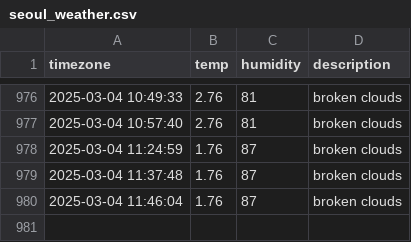
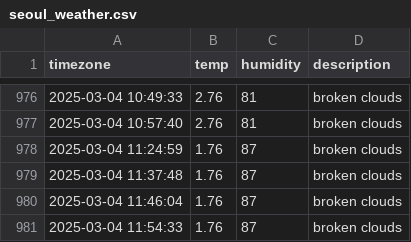
Before and after one commit to minjiKang33/seoul_weather, a CSV file: seoul_weather.csv, drawn as a sheet; only a part is shown, gaps mark what is left out; the diff names each change by its address in the sheet, - before the commit and + after, or states it on an @@ line.

```diff
--- a/seoul_weather.csv
+++ b/seoul_weather.csv
+row 981: 2025-03-04 11:54:33 | 1.76 | 87 | broken clouds
```
